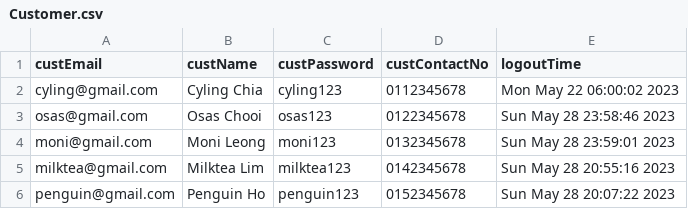
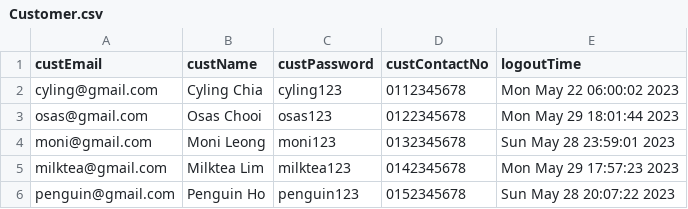
Before and after one commit to OsasChia/DSTR-Assignment, a CSV file: TURS/Customer.csv, drawn as a sheet.

```diff
--- a/TURS/Customer.csv
+++ b/TURS/Customer.csv
@@ -2,5 +2,5 @@ custEmail,custName,custPassword,custContactNo, logoutTime
 cyling@gmail.com,Cyling Chia,cyling123,0112345678,Mon May 22 06:00:02 2023
-osas@gmail.com,Osas Chooi,osas123,0122345678,Sun May 28 23:58:46 2023
+osas@gmail.com,Osas Chooi,osas123,0122345678,Mon May 29 18:01:44 2023
 moni@gmail.com,Moni Leong,moni123,0132345678,Sun May 28 23:59:01 2023
-milktea@gmail.com,Milktea Lim,milktea123,0142345678,Sun May 28 20:55:16 2023
+milktea@gmail.com,Milktea Lim,milktea123,0142345678,Mon May 29 17:57:23 2023
 penguin@gmail.com,Penguin Ho,penguin123,0152345678,Sun May 28 20:07:22 2023
```
Also changed, not shown: TURS/Favourite.csv, 9 other files.
